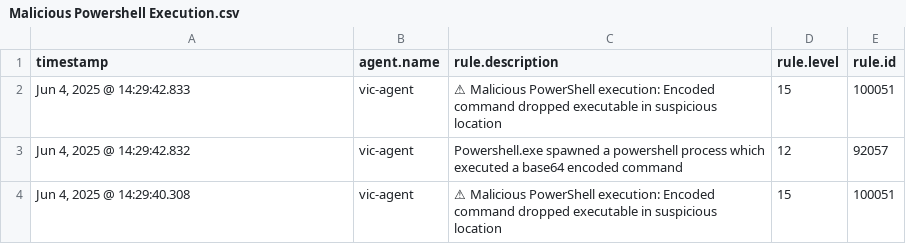
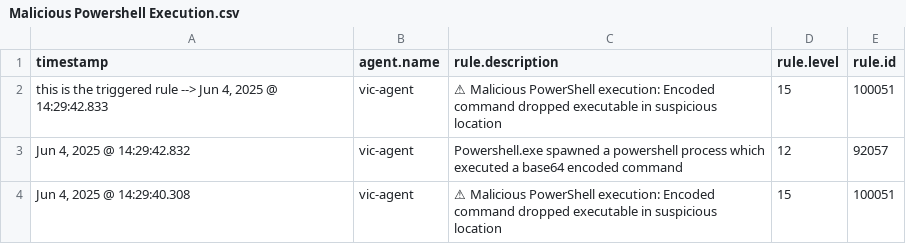
Before and after one commit to ass1236/siem-internship-pahse2, a CSV file: Logs/Malicious Powershell Execution.csv, drawn as a sheet; only a part is shown; the diff names each change by its address in the sheet, - before the commit and + after, or states it on an @@ line.

Commit message:
Update Malicious Powershell Execution.csv

```diff
--- a/Logs/Malicious Powershell Execution.csv
+++ b/Logs/Malicious Powershell Execution.csv
-A2 (timestamp): Jun 4, 2025 @ 14:29:42.833
+A2 (timestamp): this is the triggered rule --> Jun 4, 2025 @ 14:29:42.833
```
